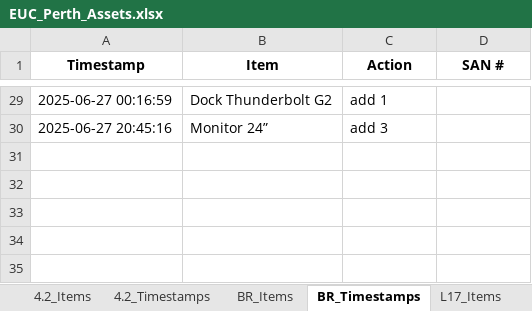
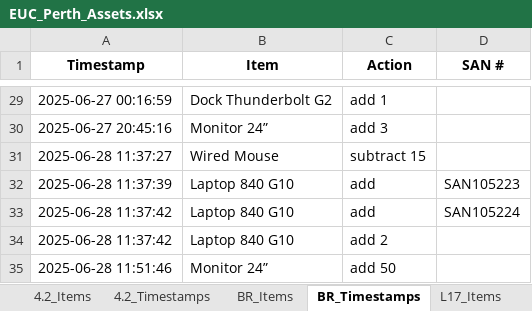
Before and after one commit to m4cd4r4/asset-tracker, an Excel workbook: EUC_Perth_Assets.xlsx, sheet BR_Timestamps, drawn as a sheet; only a part is shown, gaps mark what is left out; values as stored, in another font and other column widths than the file's, no borders; the diff names each change by its address in the sheet, - before the commit and + after, or states it on an @@ line.

```diff
--- a/EUC_Perth_Assets.xlsx (sheet BR_Timestamps)
+++ b/EUC_Perth_Assets.xlsx (sheet BR_Timestamps)
+row 31: 2025-06-28 11:37:27 | Wired Mouse | subtract 15
+row 32: 2025-06-28 11:37:39 | Laptop 840 G10 | add | SAN105223
+row 33: 2025-06-28 11:37:42 | Laptop 840 G10 | add | SAN105224
+row 34: 2025-06-28 11:37:42 | Laptop 840 G10 | add 2
+row 35: 2025-06-28 11:51:46 | Monitor 24” | add 50
```
Also changed, not shown: sheet 4.2_Timestamps, sheet All_SANs, sheet 4.2_Items, sheet BR_Items, 11 other files.
